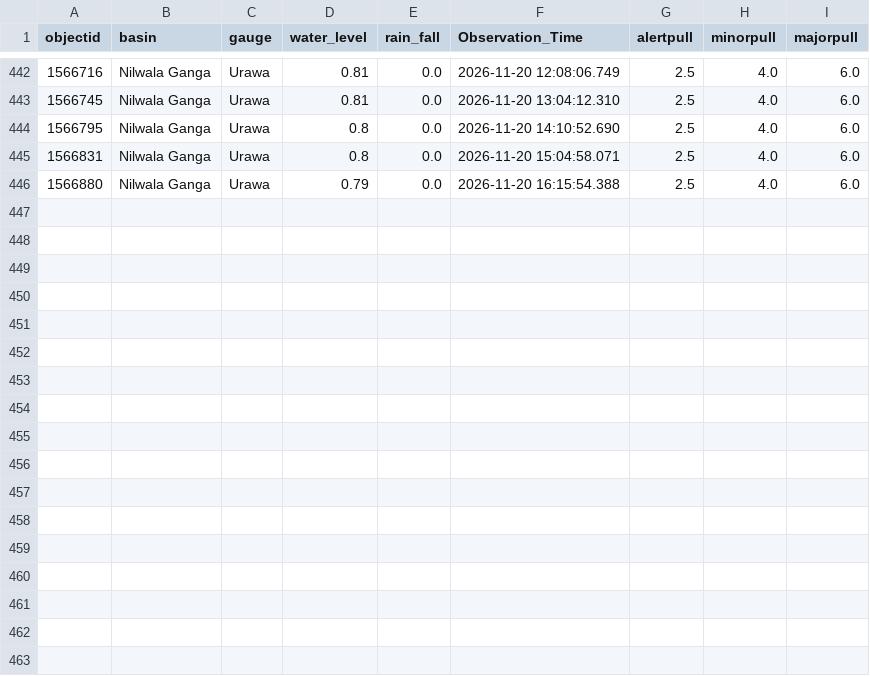
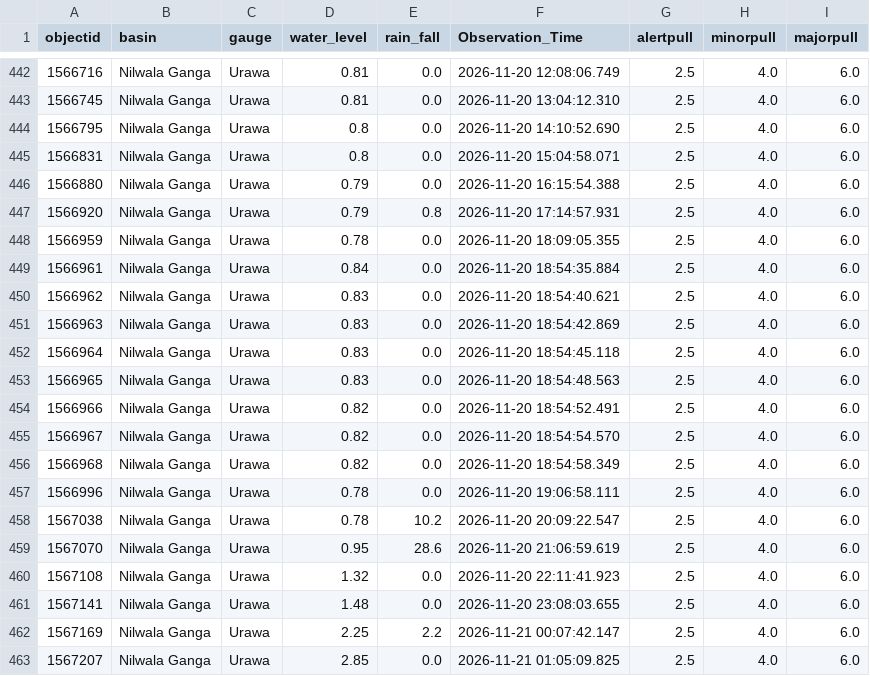
Before and after one commit to lokithasendila/CascadeRisk-Project, a CSV file: Station_Rainfall_CSVs/Urawa.csv, drawn as a sheet; only a part is shown, gaps mark what is left out; the diff names each change by its address in the sheet, - before the commit and + after, or states it on an @@ line.

```diff
--- a/Station_Rainfall_CSVs/Urawa.csv
+++ b/Station_Rainfall_CSVs/Urawa.csv
+row 447: 1566920 | Nilwala Ganga | Urawa | 0.79 | 0.8 | 2026-11-20 17:14:57.931 | 2.5 | 4.0 | 6.0
+row 448: 1566959 | Nilwala Ganga | Urawa | 0.78 | 0.0 | 2026-11-20 18:09:05.355 | 2.5 | 4.0 | 6.0
+row 449: 1566961 | Nilwala Ganga | Urawa | 0.84 | 0.0 | 2026-11-20 18:54:35.884 | 2.5 | 4.0 | 6.0
+row 450: 1566962 | Nilwala Ganga | Urawa | 0.83 | 0.0 | 2026-11-20 18:54:40.621 | 2.5 | 4.0 | 6.0
+row 451: 1566963 | Nilwala Ganga | Urawa | 0.83 | 0.0 | 2026-11-20 18:54:42.869 | 2.5 | 4.0 | 6.0
+row 452: 1566964 | Nilwala Ganga | Urawa | 0.83 | 0.0 | 2026-11-20 18:54:45.118 | 2.5 | 4.0 | 6.0
+row 453: 1566965 | Nilwala Ganga | Urawa | 0.83 | 0.0 | 2026-11-20 18:54:48.563 | 2.5 | 4.0 | 6.0
+row 454: 1566966 | Nilwala Ganga | Urawa | 0.82 | 0.0 | 2026-11-20 18:54:52.491 | 2.5 | 4.0 | 6.0
+row 455: 1566967 | Nilwala Ganga | Urawa | 0.82 | 0.0 | 2026-11-20 18:54:54.570 | 2.5 | 4.0 | 6.0
+row 456: 1566968 | Nilwala Ganga | Urawa | 0.82 | 0.0 | 2026-11-20 18:54:58.349 | 2.5 | 4.0 | 6.0
+row 457: 1566996 | Nilwala Ganga | Urawa | 0.78 | 0.0 | 2026-11-20 19:06:58.111 | 2.5 | 4.0 | 6.0
+row 458: 1567038 | Nilwala Ganga | Urawa | 0.78 | 10.2 | 2026-11-20 20:09:22.547 | 2.5 | 4.0 | 6.0
+row 459: 1567070 | Nilwala Ganga | Urawa | 0.95 | 28.6 | 2026-11-20 21:06:59.619 | 2.5 | 4.0 | 6.0
+row 460: 1567108 | Nilwala Ganga | Urawa | 1.32 | 0.0 | 2026-11-20 22:11:41.923 | 2.5 | 4.0 | 6.0
+row 461: 1567141 | Nilwala Ganga | Urawa | 1.48 | 0.0 | 2026-11-20 23:08:03.655 | 2.5 | 4.0 | 6.0
+row 462: 1567169 | Nilwala Ganga | Urawa | 2.25 | 2.2 | 2026-11-21 00:07:42.147 | 2.5 | 4.0 | 6.0
+row 463: 1567207 | Nilwala Ganga | Urawa | 2.85 | 0.0 | 2026-11-21 01:05:09.825 | 2.5 | 4.0 | 6.0
```
Also changed, not shown: Station_Rainfall_CSVs/Hanwella.csv, Station_Rainfall_CSVs/Holombuwa.csv, 37 other files.
